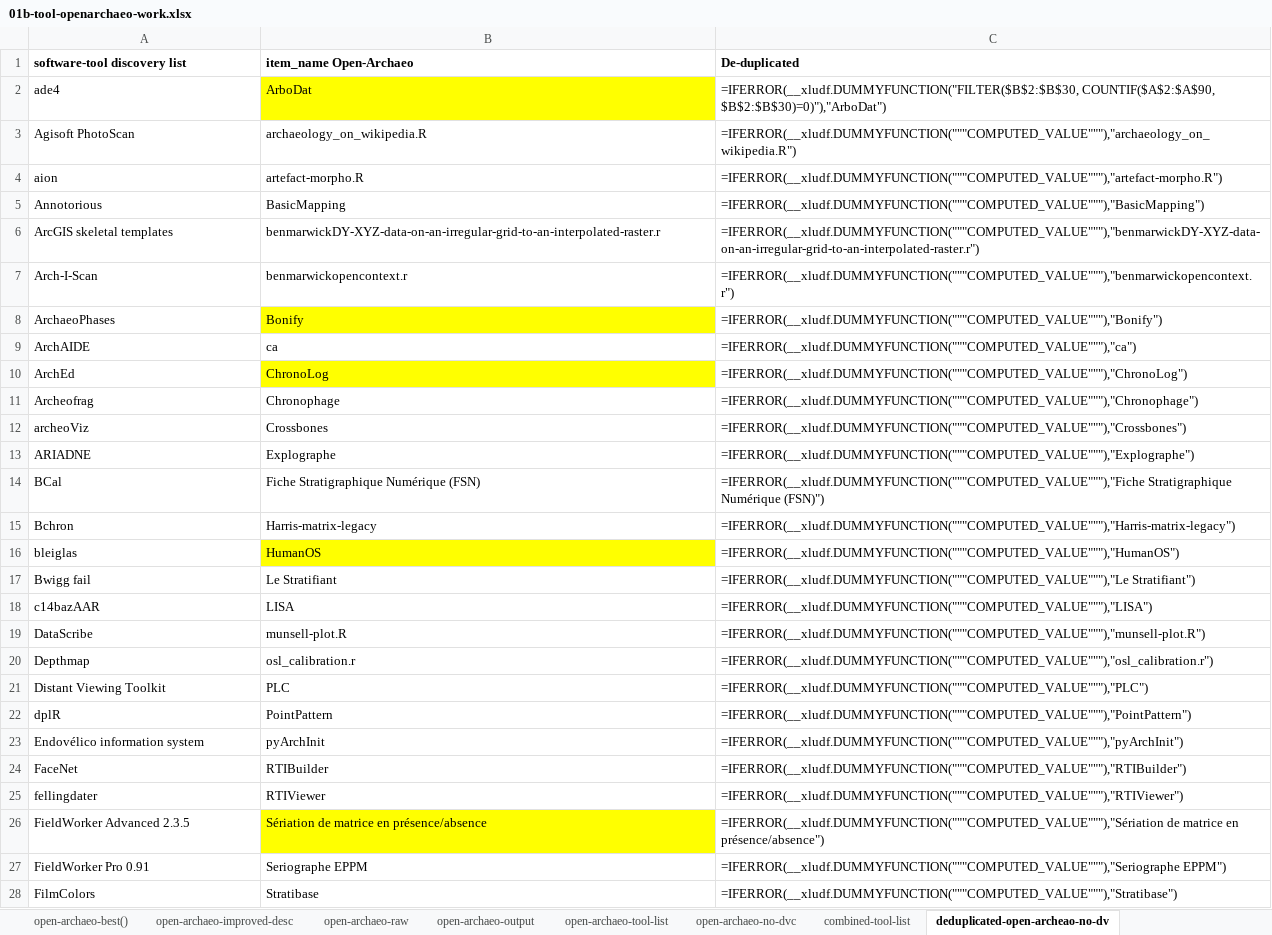
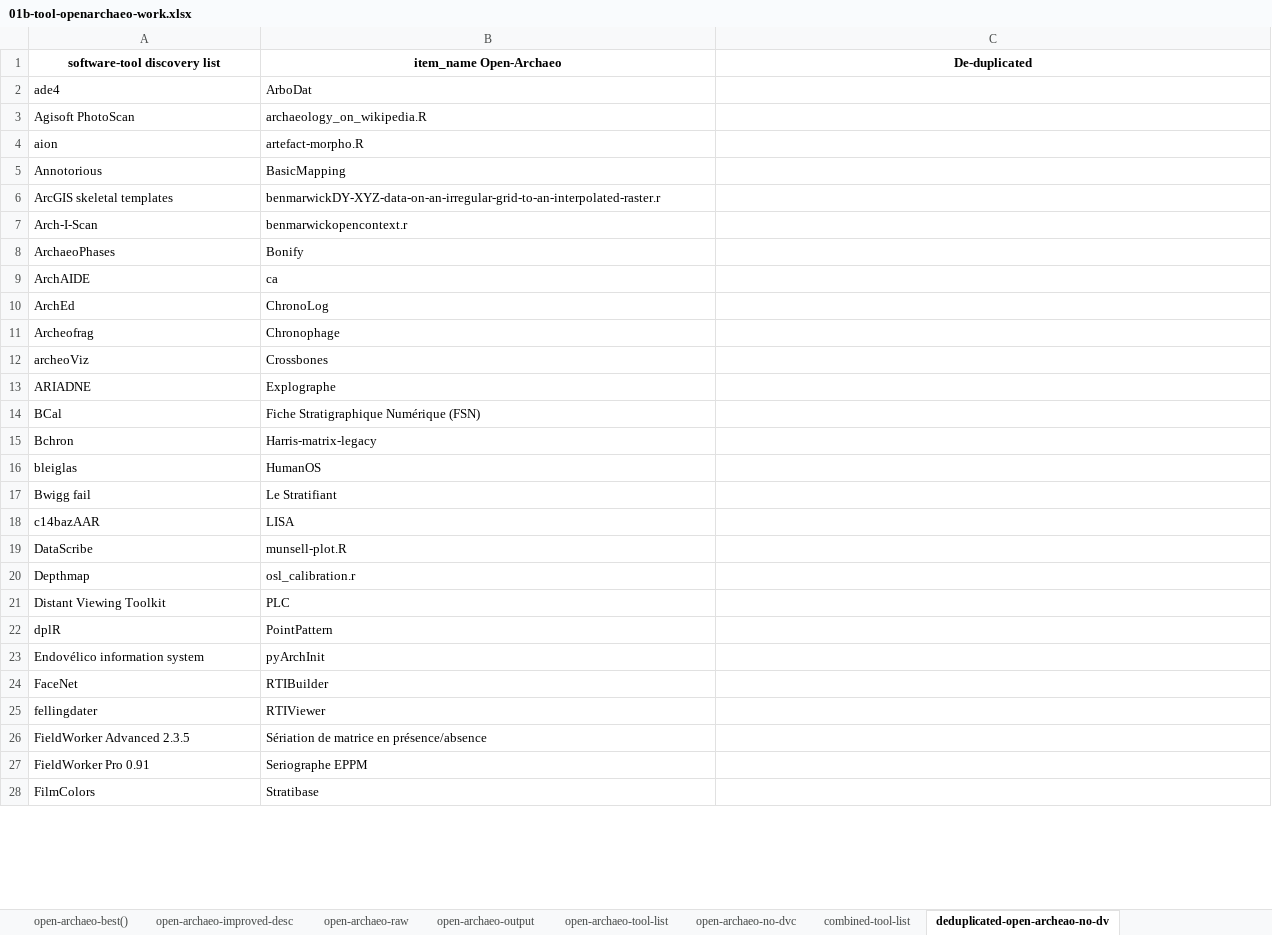
Before and after one commit to saross/theseus-ship, an Excel workbook: llm-absence-judgement/results-tools/01b-tool-openarchaeo-work.xlsx, sheet deduplicated-open-archeao-no-dv, drawn as a sheet; only a part is shown; values as stored, in another font and other column widths than the file's, no borders; formulas without a stored value are shown as written; the diff covers the shown part only; the diff names each change by its address in the sheet, - before the commit and + after, or states it on an @@ line.

```diff
--- a/llm-absence-judgement/results-tools/01b-tool-openarchaeo-work.xlsx (sheet deduplicated-open-archeao-no-dv)
+++ b/llm-absence-judgement/results-tools/01b-tool-openarchaeo-work.xlsx (sheet deduplicated-open-archeao-no-dv)
-A1:C1 alignment: left
+A1:C1 alignment: center
-B2 fill: #FFFF00
+B2 fill: none
-C2 (De-duplicated): =IFERROR(__xludf.DUMMYFUNCTION("FILTER($B$2:$B$30, COUNTIF($A$2:$A$90, $B$2:$B$30)=0)"),"ArboDat")
+C2 (De-duplicated): (empty)
-C3 (De-duplicated): =IFERROR(__xludf.DUMMYFUNCTION("""COMPUTED_VALUE"""),"archaeology_on_wikipedia.R")
+C3 (De-duplicated): (empty)
-C4 (De-duplicated): =IFERROR(__xludf.DUMMYFUNCTION("""COMPUTED_VALUE"""),"artefact-morpho.R")
+C4 (De-duplicated): (empty)
-C5 (De-duplicated): =IFERROR(__xludf.DUMMYFUNCTION("""COMPUTED_VALUE"""),"BasicMapping")
+C5 (De-duplicated): (empty)
-C6 (De-duplicated): =IFERROR(__xludf.DUMMYFUNCTION("""COMPUTED_VALUE"""),"benmarwickDY-XYZ-data-on-an-irregular-grid-to-an-interpolated-raster.r")
+C6 (De-duplicated): (empty)
-C7 (De-duplicated): =IFERROR(__xludf.DUMMYFUNCTION("""COMPUTED_VALUE"""),"benmarwickopencontext.r")
+C7 (De-duplicated): (empty)
-B8 fill: #FFFF00
+B8 fill: none
-C8 (De-duplicated): =IFERROR(__xludf.DUMMYFUNCTION("""COMPUTED_VALUE"""),"Bonify")
+C8 (De-duplicated): (empty)
-C9 (De-duplicated): =IFERROR(__xludf.DUMMYFUNCTION("""COMPUTED_VALUE"""),"ca")
+C9 (De-duplicated): (empty)
-B10 fill: #FFFF00
+B10 fill: none
-C10 (De-duplicated): =IFERROR(__xludf.DUMMYFUNCTION("""COMPUTED_VALUE"""),"ChronoLog")
+C10 (De-duplicated): (empty)
-C11 (De-duplicated): =IFERROR(__xludf.DUMMYFUNCTION("""COMPUTED_VALUE"""),"Chronophage")
+C11 (De-duplicated): (empty)
-C12 (De-duplicated): =IFERROR(__xludf.DUMMYFUNCTION("""COMPUTED_VALUE"""),"Crossbones")
+C12 (De-duplicated): (empty)
-C13 (De-duplicated): =IFERROR(__xludf.DUMMYFUNCTION("""COMPUTED_VALUE"""),"Explographe")
+C13 (De-duplicated): (empty)
-C14 (De-duplicated): =IFERROR(__xludf.DUMMYFUNCTION("""COMPUTED_VALUE"""),"Fiche Stratigraphique Numérique (FSN)")
+C14 (De-duplicated): (empty)
-C15 (De-duplicated): =IFERROR(__xludf.DUMMYFUNCTION("""COMPUTED_VALUE"""),"Harris-matrix-legacy")
+C15 (De-duplicated): (empty)
-B16 fill: #FFFF00
+B16 fill: none
-C16 (De-duplicated): =IFERROR(__xludf.DUMMYFUNCTION("""COMPUTED_VALUE"""),"HumanOS")
+C16 (De-duplicated): (empty)
-C17 (De-duplicated): =IFERROR(__xludf.DUMMYFUNCTION("""COMPUTED_VALUE"""),"Le Stratifiant")
+C17 (De-duplicated): (empty)
-C18 (De-duplicated): =IFERROR(__xludf.DUMMYFUNCTION("""COMPUTED_VALUE"""),"LISA")
+C18 (De-duplicated): (empty)
-C19 (De-duplicated): =IFERROR(__xludf.DUMMYFUNCTION("""COMPUTED_VALUE"""),"munsell-plot.R")
+C19 (De-duplicated): (empty)
-C20 (De-duplicated): =IFERROR(__xludf.DUMMYFUNCTION("""COMPUTED_VALUE"""),"osl_calibration.r")
+C20 (De-duplicated): (empty)
-C21 (De-duplicated): =IFERROR(__xludf.DUMMYFUNCTION("""COMPUTED_VALUE"""),"PLC")
+C21 (De-duplicated): (empty)
-C22 (De-duplicated): =IFERROR(__xludf.DUMMYFUNCTION("""COMPUTED_VALUE"""),"PointPattern")
+C22 (De-duplicated): (empty)
-C23 (De-duplicated): =IFERROR(__xludf.DUMMYFUNCTION("""COMPUTED_VALUE"""),"pyArchInit")
+C23 (De-duplicated): (empty)
-C24 (De-duplicated): =IFERROR(__xludf.DUMMYFUNCTION("""COMPUTED_VALUE"""),"RTIBuilder")
+C24 (De-duplicated): (empty)
-C25 (De-duplicated): =IFERROR(__xludf.DUMMYFUNCTION("""COMPUTED_VALUE"""),"RTIViewer")
+C25 (De-duplicated): (empty)
-B26 fill: #FFFF00
+B26 fill: none
-C26 (De-duplicated): =IFERROR(__xludf.DUMMYFUNCTION("""COMPUTED_VALUE"""),"Sériation de matrice en présence/absence")
+C26 (De-duplicated): (empty)
-C27 (De-duplicated): =IFERROR(__xludf.DUMMYFUNCTION("""COMPUTED_VALUE"""),"Seriographe EPPM")
+C27 (De-duplicated): (empty)
-C28 (De-duplicated): =IFERROR(__xludf.DUMMYFUNCTION("""COMPUTED_VALUE"""),"Stratibase")
+C28 (De-duplicated): (empty)
```
Also changed, not shown: 1 added row, 1 removed row and 1 edited cell elsewhere in this sheet, sheet open-archaeo-raw, sheet open-archaeo better, sheet open-archaeo-no-dvc, sheet open-archaeo-improved-desc, sheet open-archaeo-early, sheet open-archaeo-best(), 4 more sheets, 1 other file.
